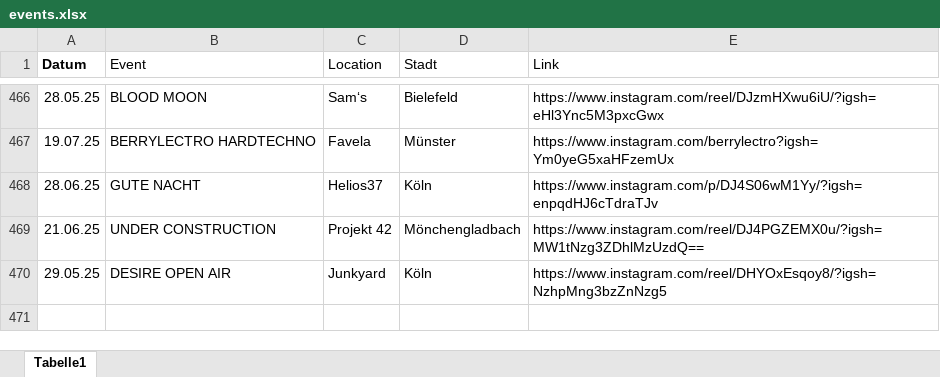
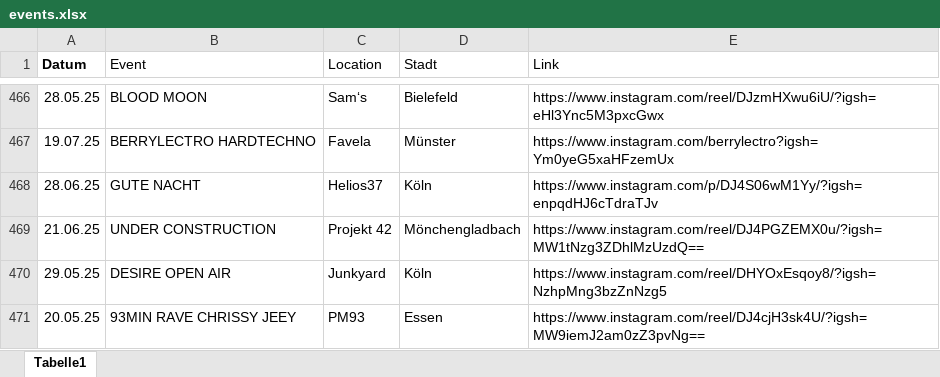
Before and after one commit to rafaelthetrue/rafaelthetrue.github.io, an Excel workbook: events.xlsx, sheet Tabelle1, drawn as a sheet; only a part is shown, gaps mark what is left out; values as stored, in another font and other column widths than the file's, no borders; the diff names each change by its address in the sheet, - before the commit and + after, or states it on an @@ line.

Commit message:
Add files via upload

```diff
--- a/events.xlsx (sheet Tabelle1)
+++ b/events.xlsx (sheet Tabelle1)
+row 471: 20.05.25 | 93MIN RAVE CHRISSY JEEY | PM93 | Essen | https://www.instagram.com/reel/DJ4cjH3sk4U/?igsh=MW9iemJ2am0zZ3pvNg==
```
